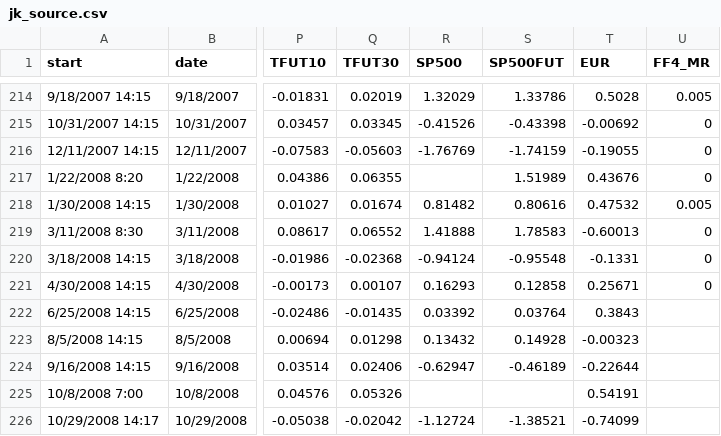
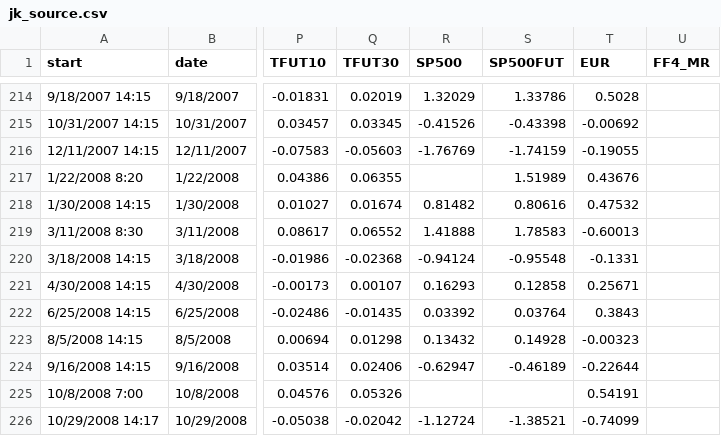
Before and after one commit to paulbousquet/GBMPSurprise, a CSV file: jk_source.csv, drawn as a sheet; only a part is shown, gaps mark what is left out; the diff covers the shown part only; the diff names each change by its address in the sheet, - before the commit and + after, or states it on an @@ line.

```diff
--- a/jk_source.csv
+++ b/jk_source.csv
-U214 (FF4_MR): 0.005
+U214 (FF4_MR): (empty)
-U215:U217 (FF4_MR): 0
+U215:U217 (FF4_MR): (empty)
-U218 (FF4_MR): 0.005
+U218 (FF4_MR): (empty)
-U219:U221 (FF4_MR): 0
+U219:U221 (FF4_MR): (empty)
```
Also changed, not shown: 27 edited cells elsewhere in this file.
